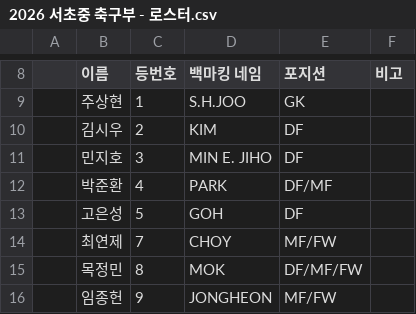
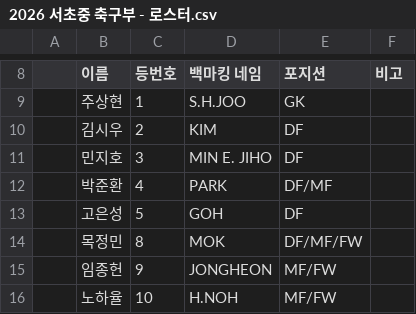
Before and after one commit to jiho-m0521/seochofc, a CSV file: 2026 서초중 축구부 - 로스터.csv, drawn as a sheet; only a part is shown, gaps mark what is left out; the shorter side is filled out with more unchanged rows; the diff names each change by its address in the sheet, - before the commit and + after, or states it on an @@ line.

```diff
--- a/2026 서초중 축구부 - 로스터.csv
+++ b/2026 서초중 축구부 - 로스터.csv
-row 14:  | 최연제 | 7 | CHOY | MF/FW
```
Also changed, not shown: 1 other file.
